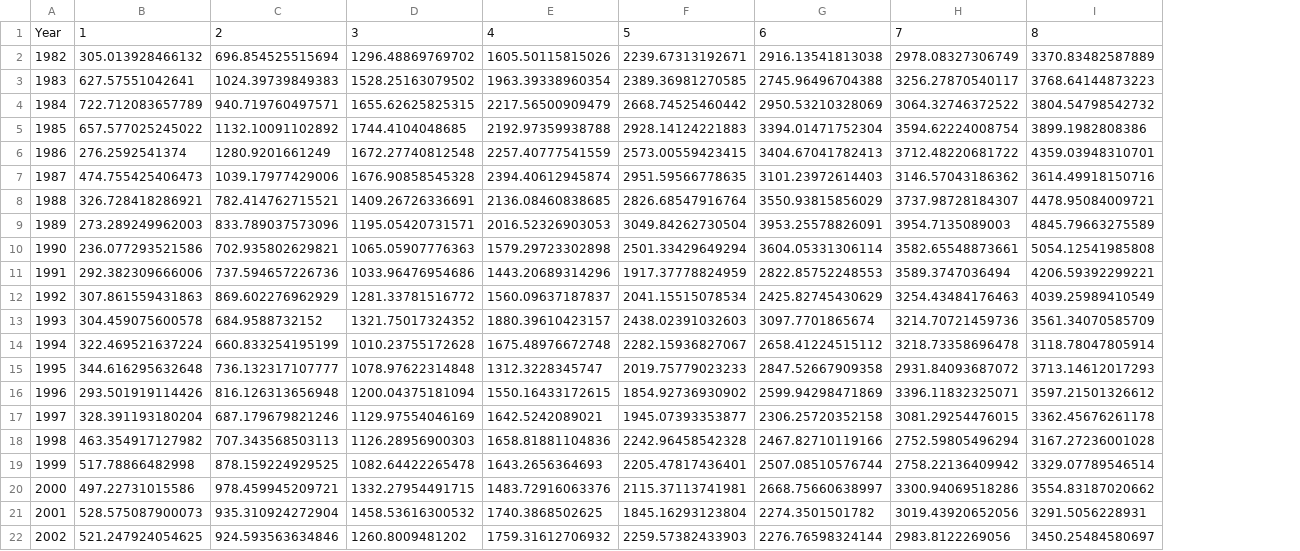
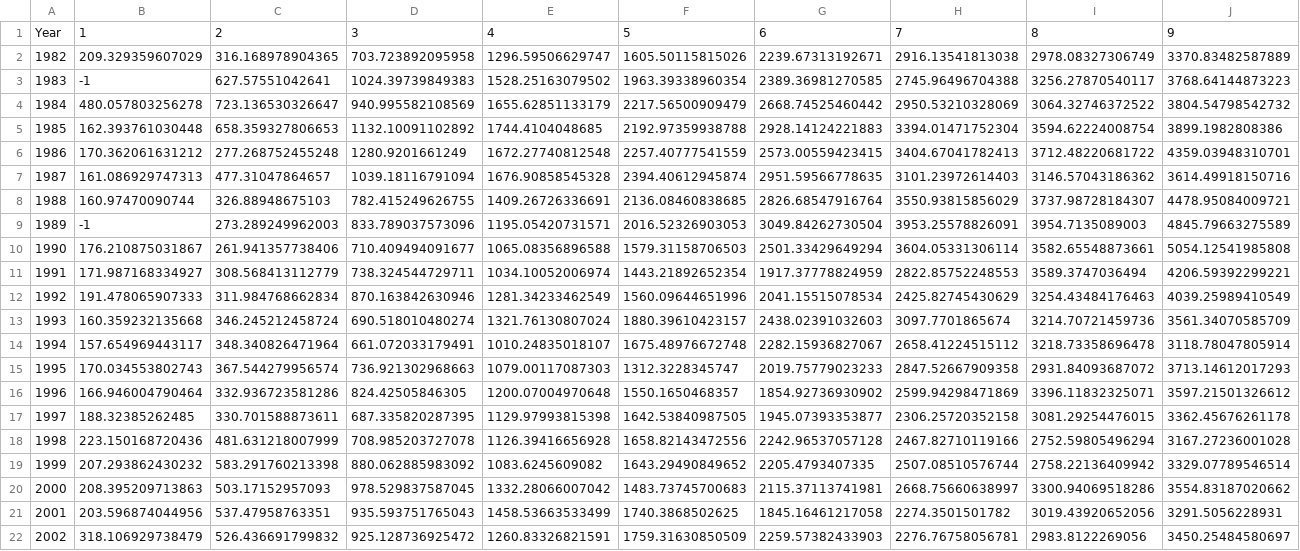
Before and after one commit to fishvice/SAM-models, a CSV file: 2 - Haddock/2017/catch_weights.csv, drawn as a sheet; only a part is shown; removed rows and columns are numbered as before the commit, all else as after; the diff covers the shown part only; the diff names each change by its address in the sheet, - before the commit and + after, or states it on an @@ line.

```diff
--- a/2 - Haddock/2017/catch_weights.csv
+++ b/2 - Haddock/2017/catch_weights.csv
-column B, rows 1-22: 1 | 305.013928466132 | 627.57551042641 | 722.712083657789 | 657.577025245022 | 276.2592541374 | 474.755425406473 | 326.728418286921 | 273.289249962003 | 236.077293521586 | 292.382309666006 | 307.861559431863 | 304.459075600578 | 322.469521637224 | 344.616295632648 | 293.501919114426 | 328.391193180204 | 463.354917127982 | 517.78866482998 | 497.22731015586 | 528.575087900073 | 521.247924054625
-column C, rows 1-22: 2 | 696.854525515694 | 1024.39739849383 | 940.719760497571 | 1132.10091102892 | 1280.9201661249 | 1039.17977429006 | 782.414762715521 | 833.789037573096 | 702.935802629821 | 737.594657226736 | 869.602276962929 | 684.9588732152 | 660.833254195199 | 736.132317107777 | 816.126313656948 | 687.179679821246 | 707.343568503113 | 878.159224929525 | 978.459945209721 | 935.310924272904 | 924.593563634846
-column D, rows 1-22: 3 | 1296.48869769702 | 1528.25163079502 | 1655.62625825315 | 1744.4104048685 | 1672.27740812548 | 1676.90858545328 | 1409.26726336691 | 1195.05420731571 | 1065.05907776363 | 1033.96476954686 | 1281.33781516772 | 1321.75017324352 | 1010.23755172628 | 1078.97622314848 | 1200.04375181094 | 1129.97554046169 | 1126.28956900303 | 1082.64422265478 | 1332.27954491715 | 1458.53616300532 | 1260.8009481202
+column B, rows 1-22: 1 | 209.329359607029 | -1 | 480.057803256278 | 162.393761030448 | 170.362061631212 | 161.086929747313 | 160.97470090744 | -1 | 176.210875031867 | 171.987168334927 | 191.478065907333 | 160.359232135668 | 157.654969443117 | 170.034553802743 | 166.946004790464 | 188.32385262485 | 223.150168720436 | 207.293862430232 | 208.395209713863 | 203.596874044956 | 318.106929738479
+column C, rows 1-22: 2 | 316.168978904365 | 627.57551042641 | 723.136530326647 | 658.359327806653 | 277.268752455248 | 477.31047864657 | 326.88948675103 | 273.289249962003 | 261.941357738406 | 308.568413112779 | 311.984768662834 | 346.245212458724 | 348.340826471964 | 367.544279956574 | 332.936723581286 | 330.701588873611 | 481.631218007999 | 583.291760213398 | 503.17152957093 | 537.47958763351 | 526.436691799832
+column D, rows 1-22: 3 | 703.723892095958 | 1024.39739849383 | 940.995582108569 | 1132.10091102892 | 1280.9201661249 | 1039.18116791094 | 782.415249626755 | 833.789037573096 | 710.409494091677 | 738.324544729711 | 870.163842630946 | 690.518010480274 | 661.072033179491 | 736.921302968663 | 824.42505846305 | 687.335820287395 | 708.985203727078 | 880.062885983092 | 978.529837587045 | 935.593751765043 | 925.128736925472
+column E, rows 1-22: 4 | 1296.59506629747 | 1528.25163079502 | 1655.62851133179 | 1744.4104048685 | 1672.27740812548 | 1676.90858545328 | 1409.26726336691 | 1195.05420731571 | 1065.08356896588 | 1034.10052006974 | 1281.34233462549 | 1321.76130807024 | 1010.24835018107 | 1079.00117087303 | 1200.07004970648 | 1129.97993815398 | 1126.39416656928 | 1083.6245609082 | 1332.28066007042 | 1458.53663533499 | 1260.83326821591
-F1: 4
+F1: 5
-G1: 5
+G1: 6
-H1: 6
+H1: 7
-I1: 7
+I1: 8
-J1: 8
+J1: 9
-F10: 1579.29723302898
+F10: 1579.31158706503
-F11: 1443.20689314296
+F11: 1443.21892652354
-F12: 1560.09637187837
+F12: 1560.09644651996
-F16: 1550.16433172615
+F16: 1550.1650468357
-F17: 1642.5242089021
+F17: 1642.53840987505
-F18: 1658.81881104836
+F18: 1658.82143472556
-G18: 2242.96458542328
+G18: 2242.96537057128
-F19: 1643.2656364693
+F19: 1643.29490849652
-G19: 2205.47817436401
+G19: 2205.4793407335
-F20: 1483.72916063376
+F20: 1483.73745700683
-G21: 1845.16293123804
+G21: 1845.16461217058
-F22: 1759.31612706932
+F22: 1759.31630850509
-H22: 2276.76598324144
+H22: 2276.76758056781
```
Also changed, not shown: 40 edited cells elsewhere in this file, 2 - Haddock/2017/smb_b.csv, 2 - Haddock/2017/smb_n.csv, 17 other files.
